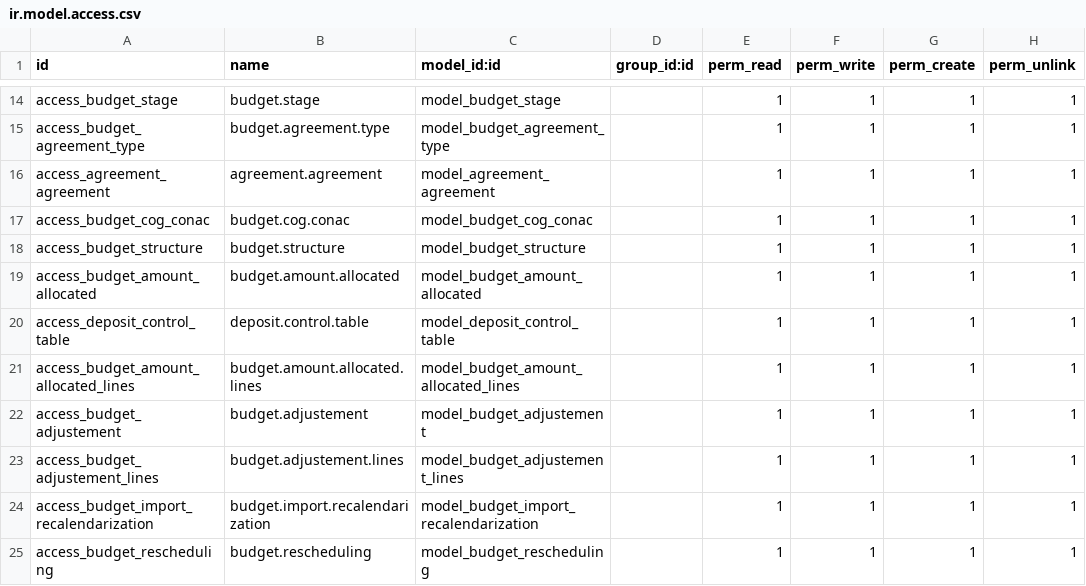
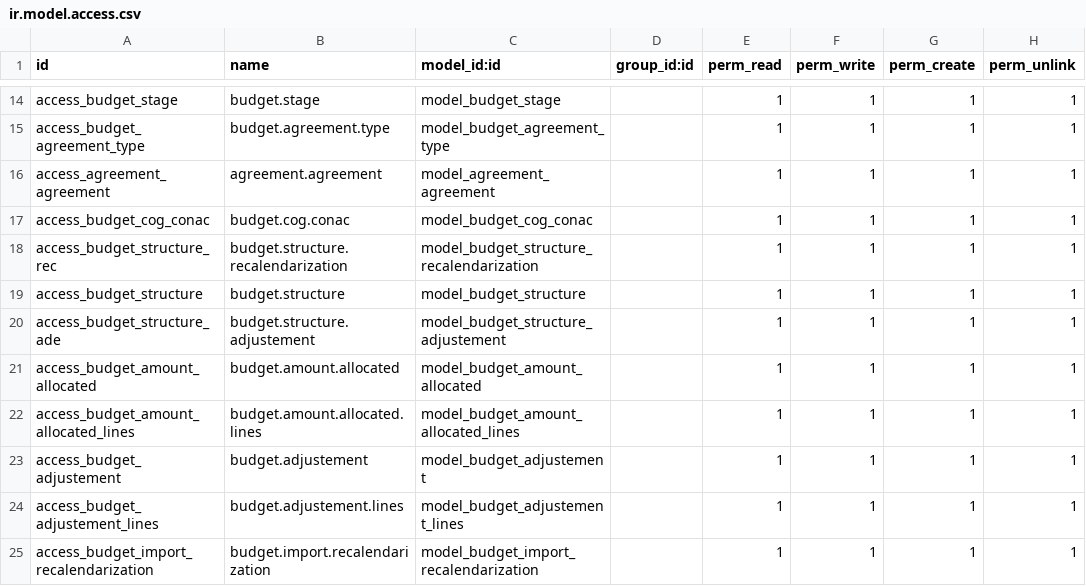
Before and after one commit to xmarts/Unam_presupuesto, a CSV file: presupuestos/security/ir.model.access.csv, drawn as a sheet; only a part is shown, gaps mark what is left out; the shorter side is filled out with more unchanged rows.

Commit message:
lineas extra para el codigo programatico

```diff
--- a/presupuestos/security/ir.model.access.csv
+++ b/presupuestos/security/ir.model.access.csv
@@ -17,5 +17,6 @@ access_agreement_agreement,agreement.agreement,model_agreement_agreement,,1,1,1,
 access_budget_cog_conac,budget.cog.conac,model_budget_cog_conac,,1,1,1,1
+access_budget_structure_rec,budget.structure.recalendarization,model_budget_structure_recalendarization,,1,1,1,1
 access_budget_structure,budget.structure,model_budget_structure,,1,1,1,1
+access_budget_structure_ade,budget.structure.adjustement,model_budget_structure_adjustement,,1,1,1,1
 access_budget_amount_allocated,budget.amount.allocated,model_budget_amount_allocated,,1,1,1,1
-access_deposit_control_table,deposit.control.table,model_deposit_control_table,,1,1,1,1
 access_budget_amount_allocated_lines,budget.amount.allocated.lines,model_budget_amount_allocated_lines,,1,1,1,1
```
